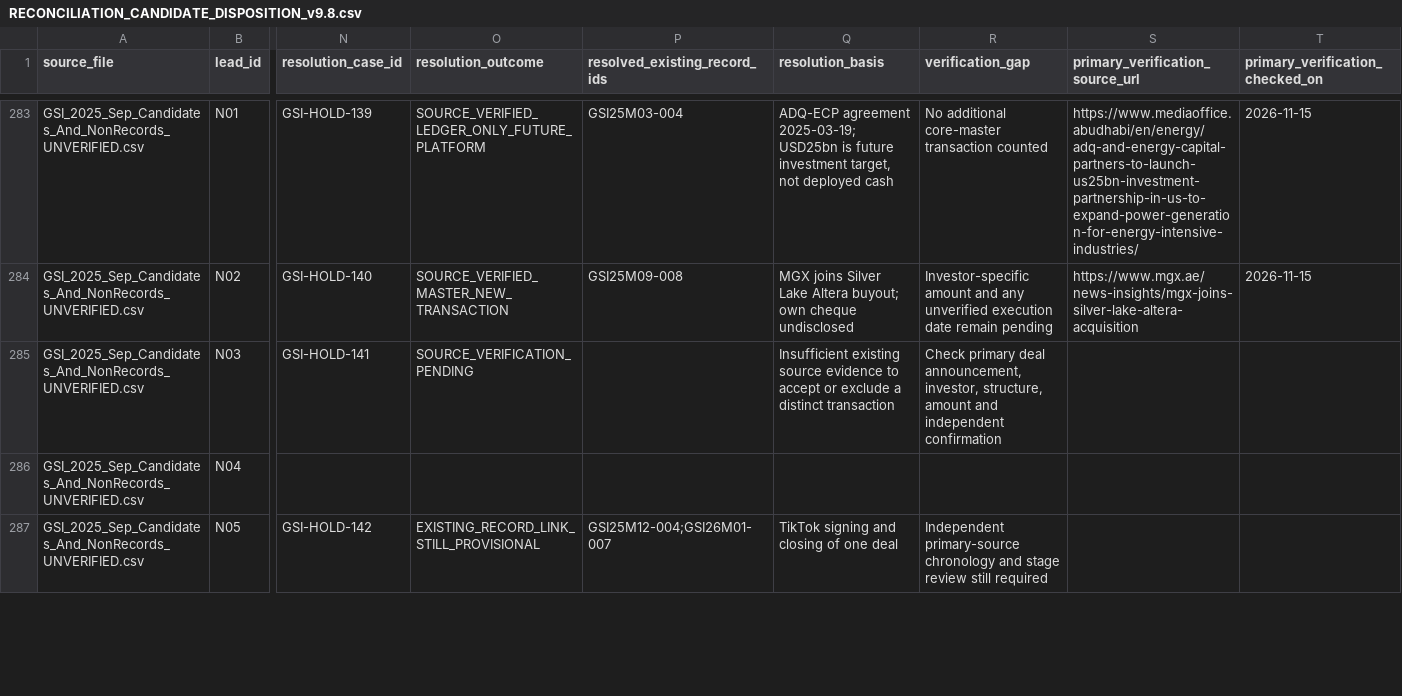
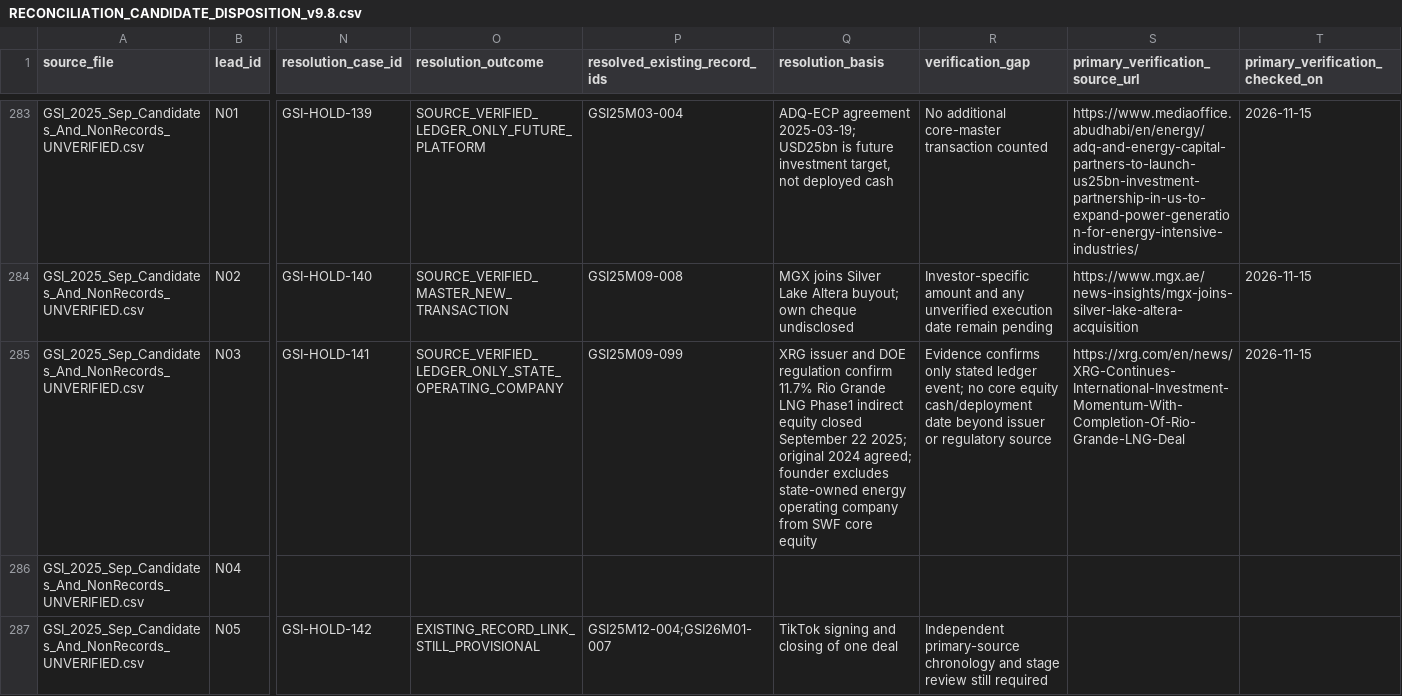
Before and after one commit to unikmo/GSI, a CSV file: database/RECONCILIATION_CANDIDATE_DISPOSITION_v9.8.csv, drawn as a sheet; only a part is shown, gaps mark what is left out; the diff covers the shown part only; the diff names each change by its address in the sheet, - before the commit and + after, or states it on an @@ line.

Commit message:
Resolve 5 more pending sources into non-deployed ledger only entries

```diff
--- a/database/RECONCILIATION_CANDIDATE_DISPOSITION_v9.8.csv
+++ b/database/RECONCILIATION_CANDIDATE_DISPOSITION_v9.8.csv
-O285 (resolution_outcome): SOURCE_VERIFICATION_PENDING
+O285 (resolution_outcome): SOURCE_VERIFIED_LEDGER_ONLY_STATE_OPERATING_COMPANY
-P285 (resolved_existing_record_ids): (empty)
+P285 (resolved_existing_record_ids): GSI25M09-099
-Q285 (resolution_basis): Insufficient existing source evidence to accept or exclude a distinct transaction
+Q285 (resolution_basis): XRG issuer and DOE regulation confirm 11.7% Rio Grande LNG Phase1 indirect equity closed September 22 2025; original 2024 agreed; founder excludes state-owned energy operating company from SWF core equity
-R285 (verification_gap): Check primary deal announcement, investor, structure, amount and independent confirmation
+R285 (verification_gap): Evidence confirms only stated ledger event; no core equity cash/deployment date beyond issuer or regulatory source
-S285 (primary_verification_source_url): (empty)
+S285 (primary_verification_source_url): https://xrg.com/en/news/XRG-Continues-International-Investment-Momentum-With-Completion-Of-Rio-Grande-LNG-Deal
-T285 (primary_verification_checked_on): (empty)
+T285 (primary_verification_checked_on): 2026-11-15
```
Also changed, not shown: 24 edited cells elsewhere in this file.
